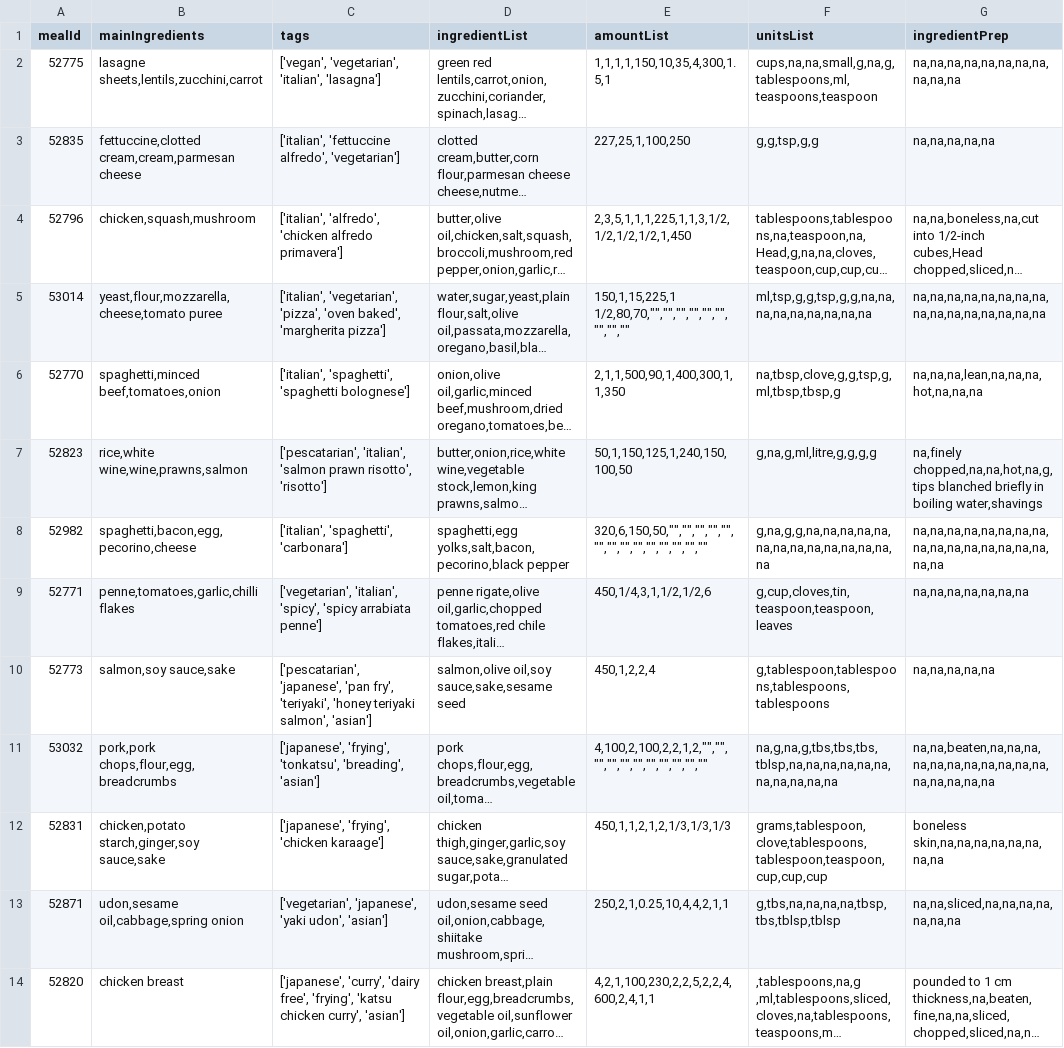
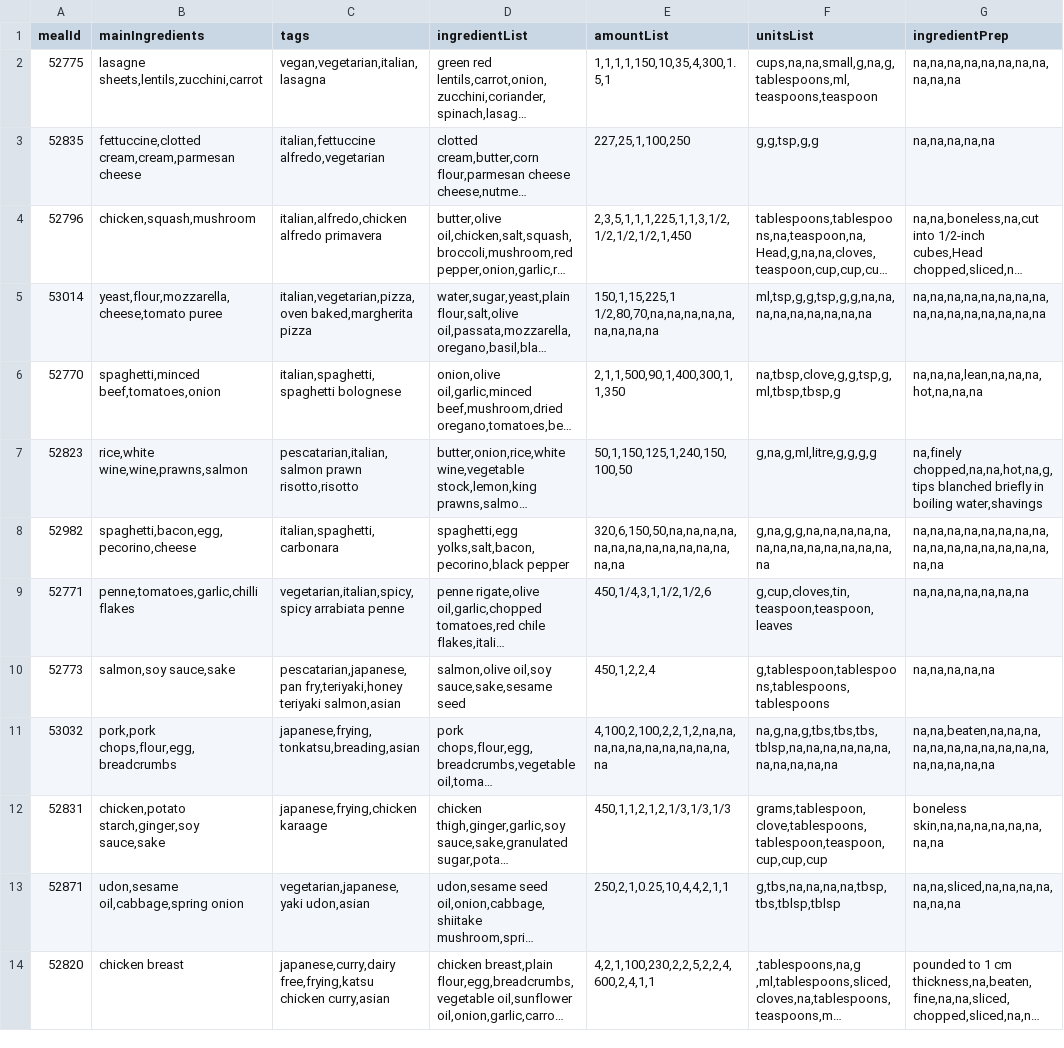
Before and after one commit to PenguinPP/ssb-backend, a CSV file: ssb-db/data/cleaned-recipes-utf-8-v2.1.csv, drawn as a sheet; only a part is shown; long unchanged cells end in …; the diff covers the shown part only; the diff names each change by its address in the sheet, - before the commit and + after, or states it on an @@ line.

```diff
--- a/ssb-db/data/cleaned-recipes-utf-8-v2.1.csv
+++ b/ssb-db/data/cleaned-recipes-utf-8-v2.1.csv
-C2 (tags): ['vegan', 'vegetarian', 'italian', 'lasagna']
+C2 (tags): vegan,vegetarian,italian,lasagna
-C3 (tags): ['italian', 'fettuccine alfredo', 'vegetarian']
+C3 (tags): italian,fettuccine alfredo,vegetarian
-C4 (tags): ['italian', 'alfredo', 'chicken alfredo primavera']
+C4 (tags): italian,alfredo,chicken alfredo primavera
-C5 (tags): ['italian', 'vegetarian', 'pizza', 'oven baked', 'margherita pizza']
+C5 (tags): italian,vegetarian,pizza,oven baked,margherita pizza
-E5 (amountList): 150,1,15,225,1 1/2,80,70,"","","","","","","","",""
+E5 (amountList): 150,1,15,225,1 1/2,80,70,na,na,na,na,na,na,na,na,na
-C6 (tags): ['italian', 'spaghetti', 'spaghetti bolognese']
+C6 (tags): italian,spaghetti,spaghetti bolognese
-C7 (tags): ['pescatarian', 'italian', 'salmon prawn risotto', 'risotto']
+C7 (tags): pescatarian,italian,salmon prawn risotto,risotto
-C8 (tags): ['italian', 'spaghetti', 'carbonara']
+C8 (tags): italian,spaghetti,carbonara
-E8 (amountList): 320,6,150,50,"","","","","","","","","","","","","",""
+E8 (amountList): 320,6,150,50,na,na,na,na,na,na,na,na,na,na,na,na,na,na
-C9 (tags): ['vegetarian', 'italian', 'spicy', 'spicy arrabiata penne']
+C9 (tags): vegetarian,italian,spicy,spicy arrabiata penne
-C10 (tags): ['pescatarian', 'japanese', 'pan fry', 'teriyaki', 'honey teriyaki salmon', 'asian']
+C10 (tags): pescatarian,japanese,pan fry,teriyaki,honey teriyaki salmon,asian
-C11 (tags): ['japanese', 'frying', 'tonkatsu', 'breading', 'asian']
+C11 (tags): japanese,frying,tonkatsu,breading,asian
-E11 (amountList): 4,100,2,100,2,2,1,2,"","","","","","","","","","",""
+E11 (amountList): 4,100,2,100,2,2,1,2,na,na,na,na,na,na,na,na,na,na,na
-C12 (tags): ['japanese', 'frying', 'chicken karaage']
+C12 (tags): japanese,frying,chicken karaage
-C13 (tags): ['vegetarian', 'japanese', 'yaki udon', 'asian']
+C13 (tags): vegetarian,japanese,yaki udon,asian
-C14 (tags): ['japanese', 'curry', 'dairy free', 'frying', 'katsu chicken curry', 'asian']
+C14 (tags): japanese,curry,dairy free,frying,katsu chicken curry,asian
```
Also changed, not shown: 42 edited cells elsewhere in this file, 2 other files.
